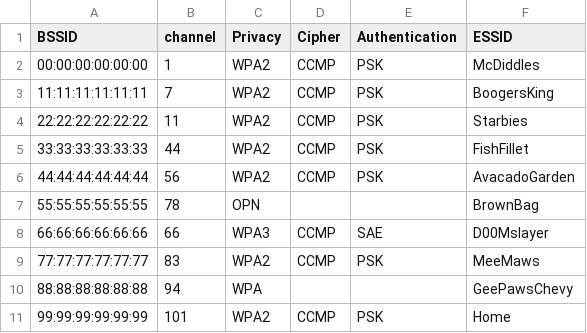
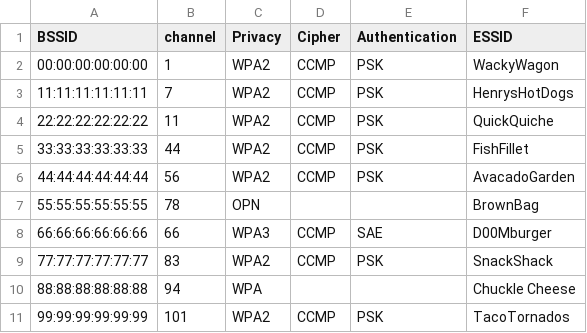
Before and after one commit to BwithE/shelk, a CSV file: datasets/aps.csv, drawn as a sheet.

Commit message:
Update aps.csv

```diff
--- a/datasets/aps.csv
+++ b/datasets/aps.csv
@@ -1,5 +1,5 @@
 BSSID,channel,Privacy,Cipher,Authentication,ESSID
-00:00:00:00:00:00,1,WPA2,CCMP,PSK,McDiddles
-11:11:11:11:11:11,7,WPA2,CCMP,PSK,BoogersKing
-22:22:22:22:22:22,11,WPA2,CCMP,PSK,Starbies
+00:00:00:00:00:00,1,WPA2,CCMP,PSK,WackyWagon
+11:11:11:11:11:11,7,WPA2,CCMP,PSK,HenrysHotDogs
+22:22:22:22:22:22,11,WPA2,CCMP,PSK,QuickQuiche
 33:33:33:33:33:33,44,WPA2,CCMP,PSK,FishFillet
@@ -7,5 +7,5 @@ BSSID,channel,Privacy,Cipher,Authentication,ESSID
 55:55:55:55:55:55,78,OPN,,,BrownBag
-66:66:66:66:66:66,66,WPA3,CCMP,SAE,D00Mslayer
-77:77:77:77:77:77,83,WPA2,CCMP,PSK,MeeMaws
-88:88:88:88:88:88,94,WPA,,,GeePawsChevy
-99:99:99:99:99:99,101,WPA2,CCMP,PSK,Home
+66:66:66:66:66:66,66,WPA3,CCMP,SAE,D00Mburger
+77:77:77:77:77:77,83,WPA2,CCMP,PSK,SnackShack
+88:88:88:88:88:88,94,WPA,,,Chuckle Cheese
+99:99:99:99:99:99,101,WPA2,CCMP,PSK,TacoTornados
```
